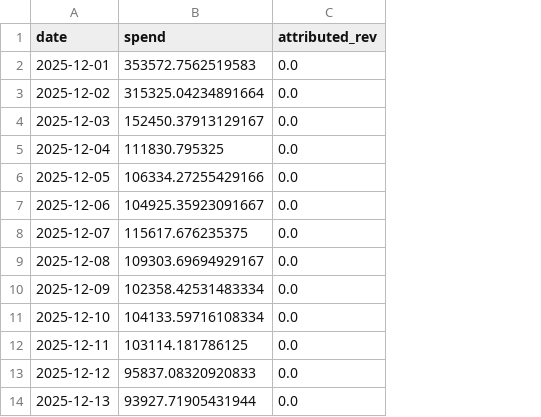
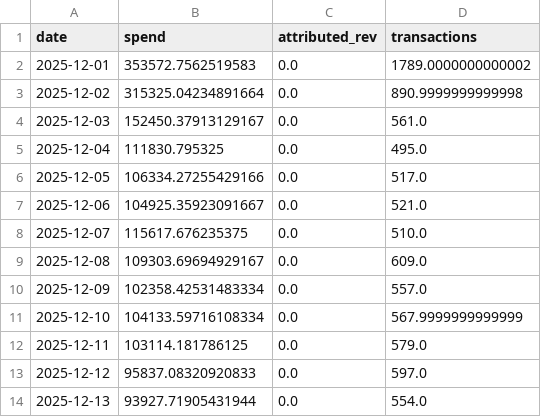
Before and after one commit to OuCodes/HigherDOSE-Dashboards, a CSV file: data/ads/northbeam-december-2025-daily.csv, drawn as a sheet; the diff names each change by its address in the sheet, - before the commit and + after, or states it on an @@ line.

Commit message:
Update December 2025 spend with real Northbeam data
**MAJOR FIX - December 2025 Spend Now Accurate!**

**Previous spend (estimate):**
- Meta only: ~$379K (aggregated from campaign data)
- Google: $0 (placeholder)
- Total shown: ~$436K (with markup)

**New spend (ACCURATE from Northbeam):**
- All channels combined: $1,868,731
- Dec 1-13, 2025 (13 days)
- Daily average: ~$144K/day
- Source: ytd_sales_data-higher_dose_llc-2025_10_07_22_43_36.csv

**Channels included (Northbeam aggregates everything):**
- Meta (Facebook/Instagram)
- Google Ads
- TikTok
- Pinterest
- Snapchat
- Affiliate
- All other paid channels

**Dashboard Changes:**
- Added northbeam-december-2025-daily.csv (daily aggregated)
- Updated load_core_data() to prioritize this file
- December 2025 MER now calculates with real all-channel spend
- Removed the inaccurate Meta-only estimate files

**Impact:**
December 2025 MER will now show accurate efficiency metrics!

```diff
--- a/data/ads/northbeam-december-2025-daily.csv
+++ b/data/ads/northbeam-december-2025-daily.csv
+column D (transactions), rows 2-14: 1789.0000000000002 | 890.9999999999998 | 561.0 | 495.0 | 517.0 | 521.0 | 510.0 | 609.0 | 557.0 | 567.9999999999999 | 579.0 | 597.0 | 554.0
```
